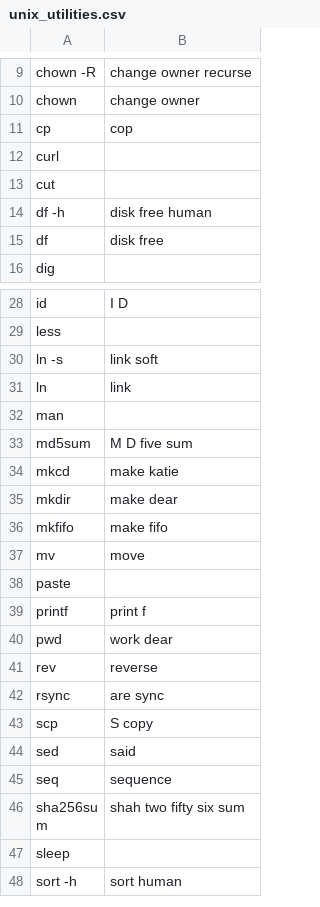
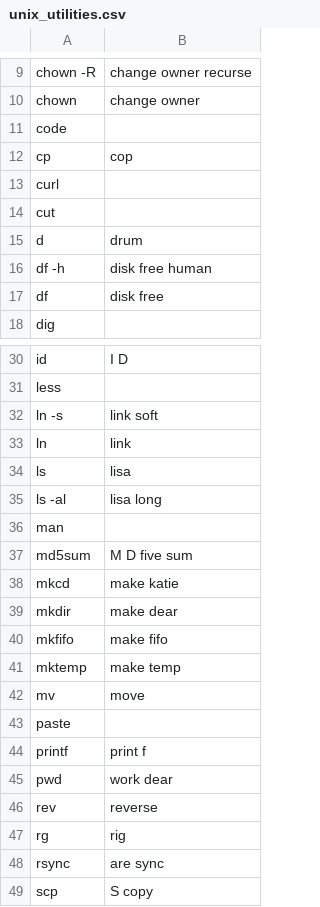
Before and after one commit to ethantkoenig/talonhub-community, a CSV file: settings/unix_utilities.csv, drawn as a sheet; only a part is shown, gaps mark what is left out; the shorter side is filled out with more unchanged rows.

Commit message:
Add more Unix utilities

```diff
--- a/settings/unix_utilities.csv
+++ b/settings/unix_utilities.csv
@@ -10,2 +10,3 @@ chown -R,change owner recurse
 chown,change owner
+code
 cp,cop
@@ -13,2 +14,3 @@ curl
 cut
+d,drum
 df -h,disk free human
@@ -31,2 +33,4 @@ ln -s,link soft
 ln,link
+ls,lisa
+ls -al,lisa long
 man
@@ -36,2 +40,3 @@ mkdir,make dear
 mkfifo,make fifo
+mktemp,make temp
 mv,move
@@ -41,2 +46,3 @@ pwd,work dear
 rev,reverse
+rg,rig
 rsync,are sync
```
